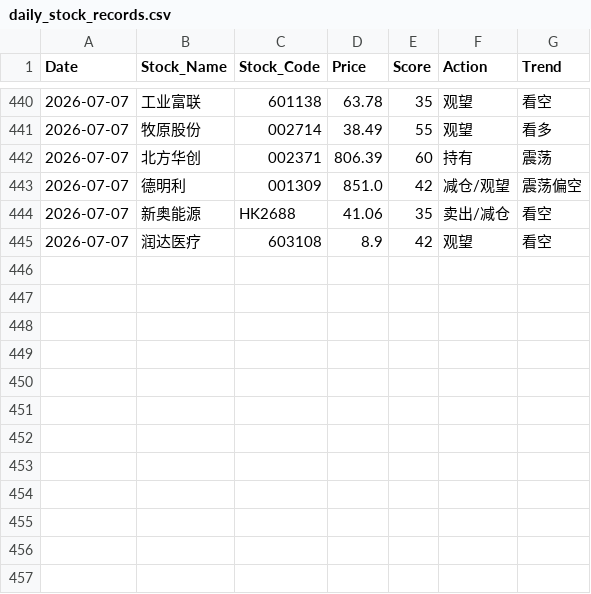
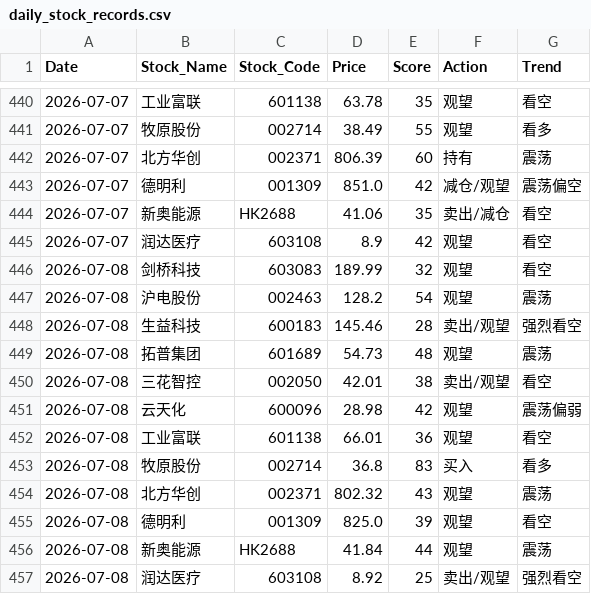
Before and after one commit to shawnZheng3927/daily_stock_analysis, a CSV file: daily_stock_records.csv, drawn as a sheet; only a part is shown, gaps mark what is left out.

```diff
--- a/daily_stock_records.csv
+++ b/daily_stock_records.csv
@@ -445 +445,13 @@ Date,Stock_Name,Stock_Code,Price,Score,Action,Trend
 2026-07-07,润达医疗,603108,8.9,42,观望,看空
+2026-07-08,剑桥科技,603083,189.99,32,观望,看空
+2026-07-08,沪电股份,002463,128.2,54,观望,震荡
+2026-07-08,生益科技,600183,145.46,28,卖出/观望,强烈看空
+2026-07-08,拓普集团,601689,54.73,48,观望,震荡
+2026-07-08,三花智控,002050,42.01,38,卖出/观望,看空
+2026-07-08,云天化,600096,28.98,42,观望,震荡偏弱
+2026-07-08,工业富联,601138,66.01,36,观望,看空
+2026-07-08,牧原股份,002714,36.8,83,买入,看多
+2026-07-08,北方华创,002371,802.32,43,观望,震荡
+2026-07-08,德明利,001309,825.0,39,观望,看空
+2026-07-08,新奥能源,HK2688,41.84,44,观望,震荡
+2026-07-08,润达医疗,603108,8.92,25,卖出/观望,强烈看空
```
